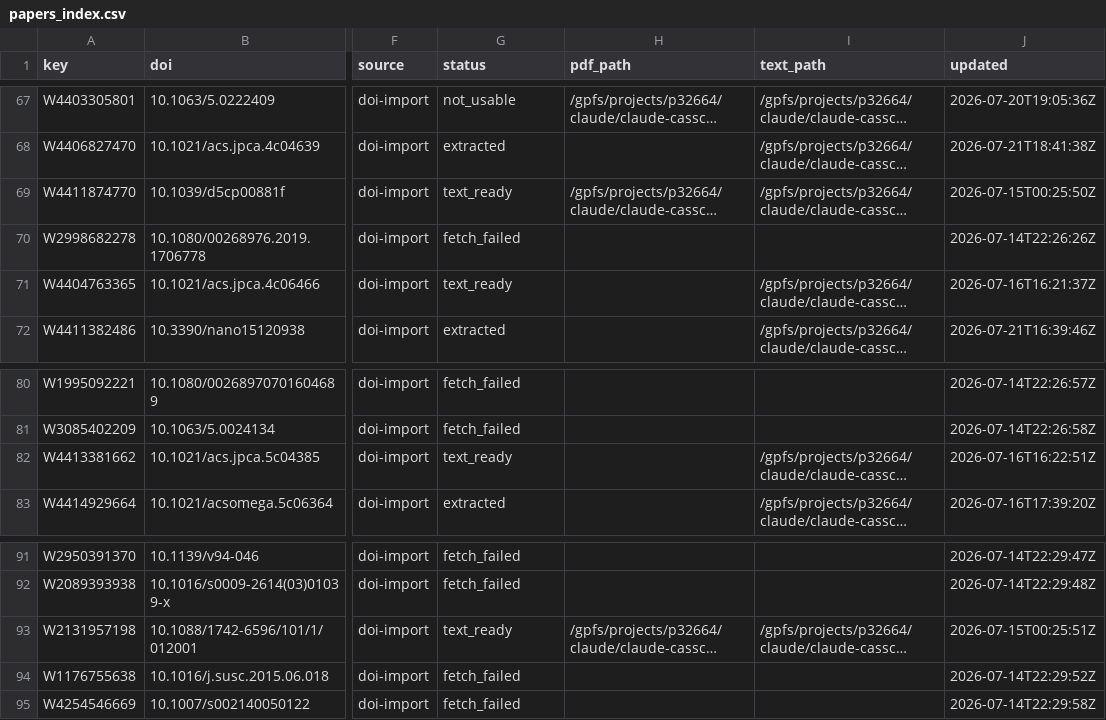
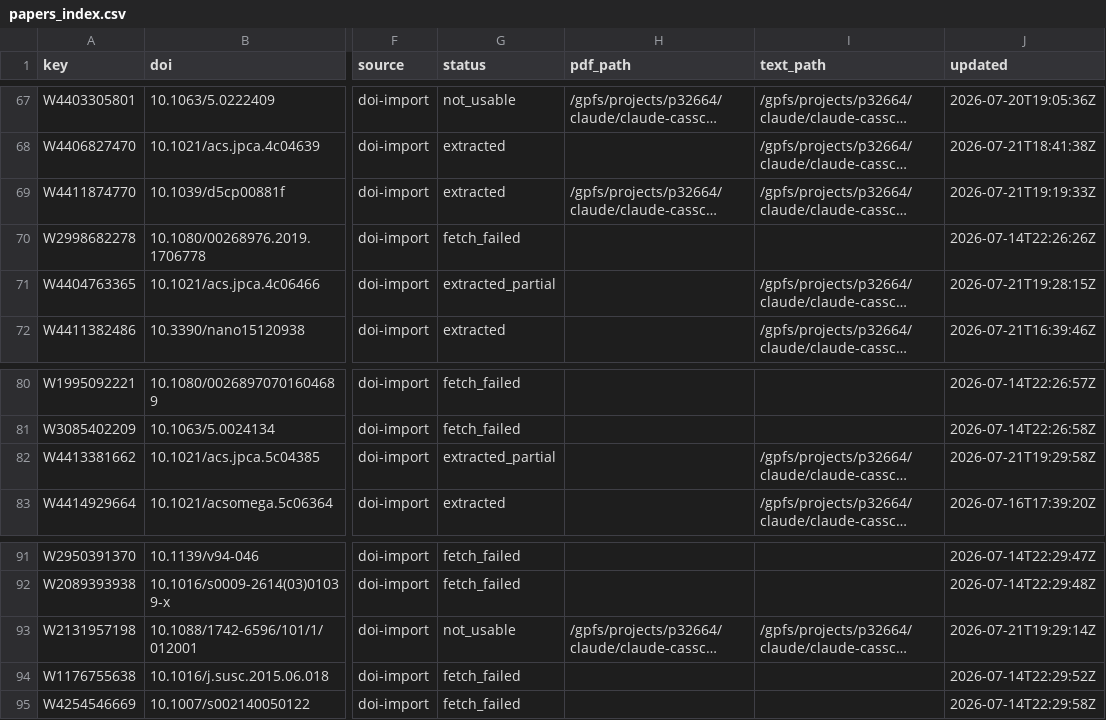
Before and after one commit to victorchanglee/aimdb, a CSV file: database/papers_index.csv, drawn as a sheet; only a part is shown, gaps mark what is left out; long unchanged cells end in …; the diff names each change by its address in the sheet, - before the commit and + after, or states it on an @@ line.

```diff
--- a/database/papers_index.csv
+++ b/database/papers_index.csv
-G69 (status): text_ready
+G69 (status): extracted
-J69 (updated): 2026-07-15T00:25:50Z
+J69 (updated): 2026-07-21T19:19:33Z
-G71 (status): text_ready
+G71 (status): extracted_partial
-J71 (updated): 2026-07-16T16:21:37Z
+J71 (updated): 2026-07-21T19:28:15Z
-G82 (status): text_ready
+G82 (status): extracted_partial
-J82 (updated): 2026-07-16T16:22:51Z
+J82 (updated): 2026-07-21T19:29:58Z
-G93 (status): text_ready
+G93 (status): not_usable
-J93 (updated): 2026-07-15T00:25:51Z
+J93 (updated): 2026-07-21T19:29:14Z
```
Also changed, not shown: logs/extractions.csv, 1 other file.
